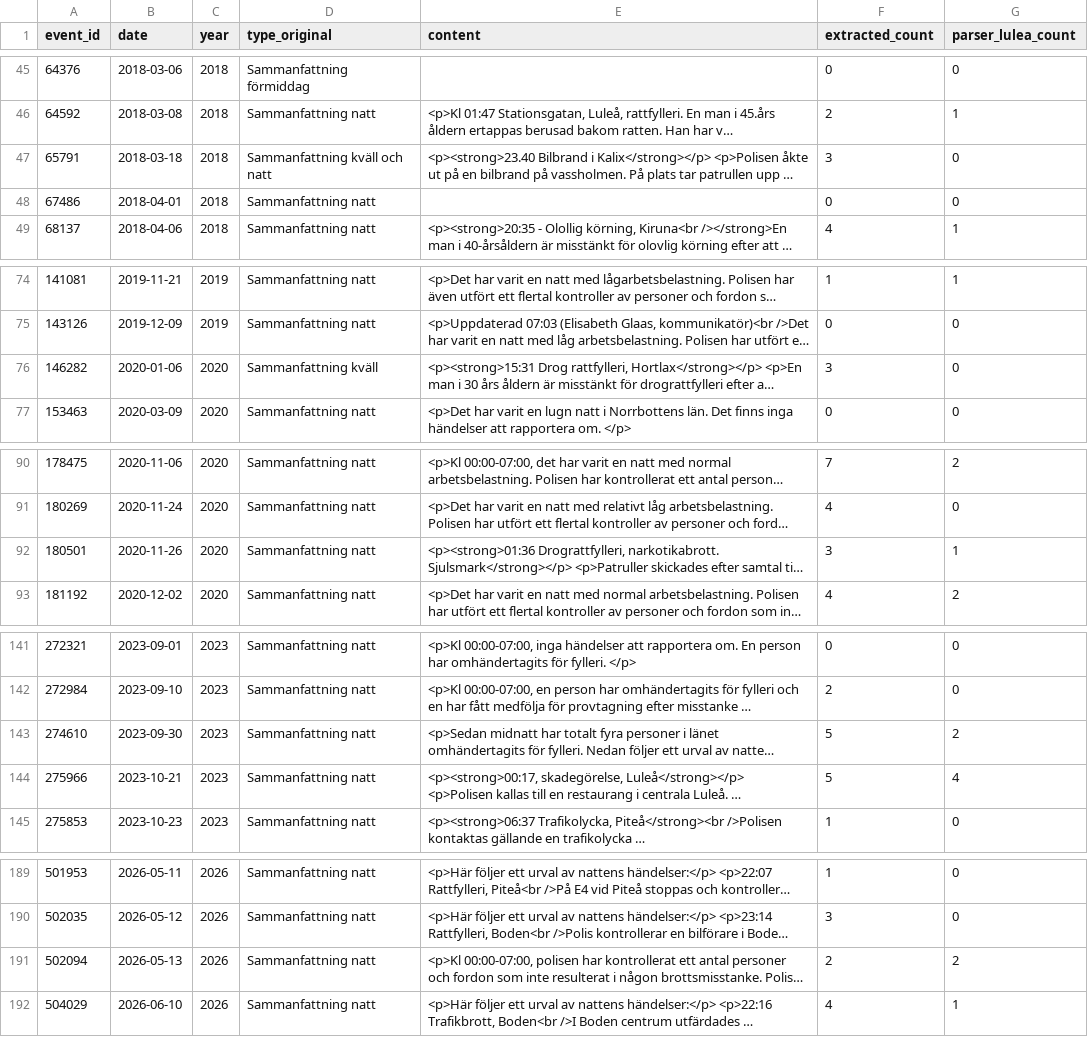
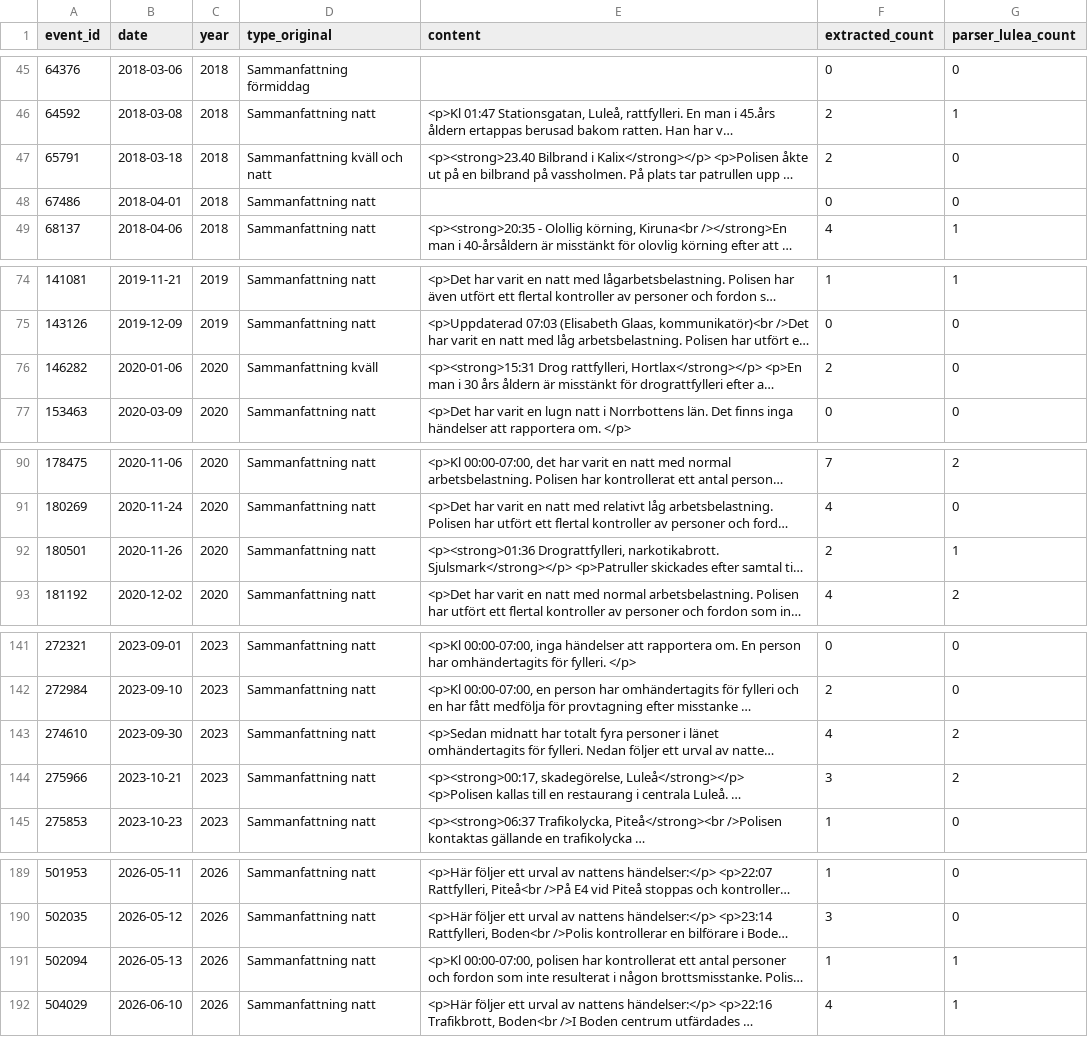
Before and after one commit to Lulea-statistik/Lulea-polishandelser, a TSV file: data/summary_validation_compact.tsv, drawn as a sheet; only a part is shown, gaps mark what is left out; long unchanged cells end in …; the diff covers the shown part only; the diff names each change by its address in the sheet, - before the commit and + after, or states it on an @@ line.

```diff
--- a/data/summary_validation_compact.tsv
+++ b/data/summary_validation_compact.tsv
-F47 (extracted_count): 3
+F47 (extracted_count): 2
-F76 (extracted_count): 3
+F76 (extracted_count): 2
-F92 (extracted_count): 3
+F92 (extracted_count): 2
-F143 (extracted_count): 5
+F143 (extracted_count): 4
-F144 (extracted_count): 5
+F144 (extracted_count): 3
-G144 (parser_lulea_count): 4
+G144 (parser_lulea_count): 2
-F191 (extracted_count): 2
+F191 (extracted_count): 1
-G191 (parser_lulea_count): 2
+G191 (parser_lulea_count): 1
```
Also changed, not shown: 2 edited cells elsewhere in this file, data/summary_details_extra_monthly.csv, data/summary_details_monthly.csv, 8 other files.
